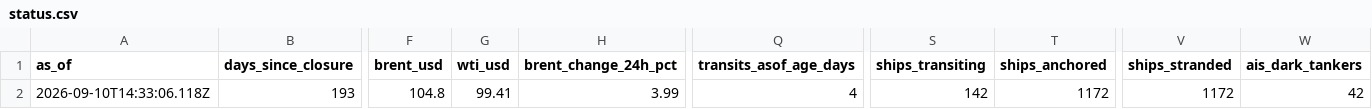
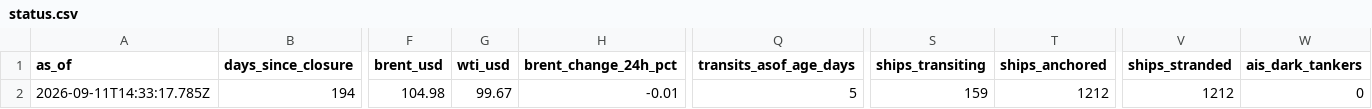
Before and after one commit to jasonhjohnson/strait-of-hormuz-data, a CSV file: data/status.csv, drawn as a sheet; only a part is shown, gaps mark what is left out; the diff covers the shown part only; the diff names each change by its address in the sheet, - before the commit and + after, or states it on an @@ line.

```diff
--- a/data/status.csv
+++ b/data/status.csv
-A2 (as_of): 2026-09-10T14:33:06.118Z
+A2 (as_of): 2026-09-11T14:33:17.785Z
-B2 (days_since_closure): 193
+B2 (days_since_closure): 194
-F2 (brent_usd): 104.8
+F2 (brent_usd): 104.98
-G2 (wti_usd): 99.41
+G2 (wti_usd): 99.67
-H2 (brent_change_24h_pct): 3.99
+H2 (brent_change_24h_pct): -0.01
-Q2 (transits_asof_age_days): 4
+Q2 (transits_asof_age_days): 5
-S2 (ships_transiting): 142
+S2 (ships_transiting): 159
-T2 (ships_anchored): 1172
+T2 (ships_anchored): 1212
-V2 (ships_stranded): 1172
+V2 (ships_stranded): 1212
-W2 (ais_dark_tankers): 42
+W2 (ais_dark_tankers): 0
```
Also changed, not shown: 7 edited cells elsewhere in this file, data/events.csv, data/hormuz-index-daily.csv, 5 other files.
